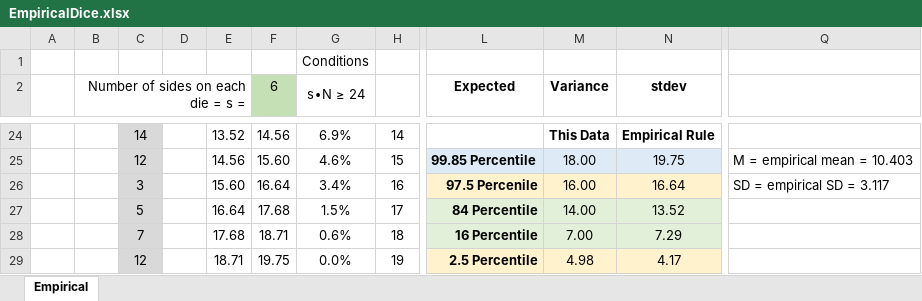
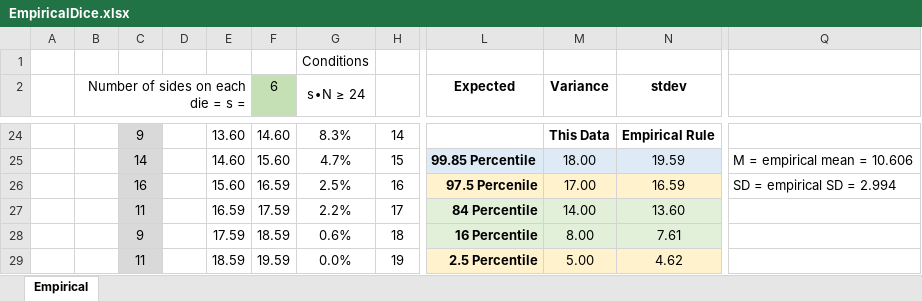
Before and after one commit to ketchers/Teaching, an Excel workbook: 144F20/Topic 6/EmpiricalDice.xlsx, sheet Empirical, drawn as a sheet; only a part is shown, gaps mark what is left out; values as stored, in another font and other column widths than the file's, no borders; charts and pictures not drawn; the diff covers the shown part only; the diff names each change by its address in the sheet, - before the commit and + after, or states it on an @@ line.

```diff
--- a/144F20/Topic 6/EmpiricalDice.xlsx (sheet Empirical)
+++ b/144F20/Topic 6/EmpiricalDice.xlsx (sheet Empirical)
-C24: 14
+C24: 9
-E24: 13.52
+E24: 13.60
-F24 (6): 14.56
+F24 (6): 14.60
-G24 (s∙N ≥ 24): 6.9%
+G24 (s∙N ≥ 24): 8.3%
-C25: 12
+C25: 14
-E25: 14.56
+E25: 14.60
-G25 (s∙N ≥ 24): 4.6%
+G25 (s∙N ≥ 24): 4.7%
-N25 (stdev): 19.75
+N25 (stdev): 19.59
-Q25: M = empirical mean = 10.403
+Q25: M = empirical mean = 10.606
-C26: 3
+C26: 16
-F26 (6): 16.64
+F26 (6): 16.59
-G26 (s∙N ≥ 24): 3.4%
+G26 (s∙N ≥ 24): 2.5%
-M26 (Variance): 16.00
+M26 (Variance): 17.00
-N26 (stdev): 16.64
+N26 (stdev): 16.59
-Q26: SD = empirical SD = 3.117
+Q26: SD = empirical SD = 2.994
-C27: 5
+C27: 11
-E27: 16.64
+E27: 16.59
-F27 (6): 17.68
+F27 (6): 17.59
-G27 (s∙N ≥ 24): 1.5%
+G27 (s∙N ≥ 24): 2.2%
-N27 (stdev): 13.52
+N27 (stdev): 13.60
-C28: 7
+C28: 9
-E28: 17.68
+E28: 17.59
-F28 (6): 18.71
+F28 (6): 18.59
-M28 (Variance): 7.00
+M28 (Variance): 8.00
-N28 (stdev): 7.29
+N28 (stdev): 7.61
-C29: 12
+C29: 11
-E29: 18.71
+E29: 18.59
-F29 (6): 19.75
+F29 (6): 19.59
-M29 (Variance): 4.98
+M29 (Variance): 5.00
-N29 (stdev): 4.17
+N29 (stdev): 4.62
```
Also changed, not shown: 964 edited cells elsewhere in this sheet, charts or pictures, 144F20/Topic 1/test.xlsx.
